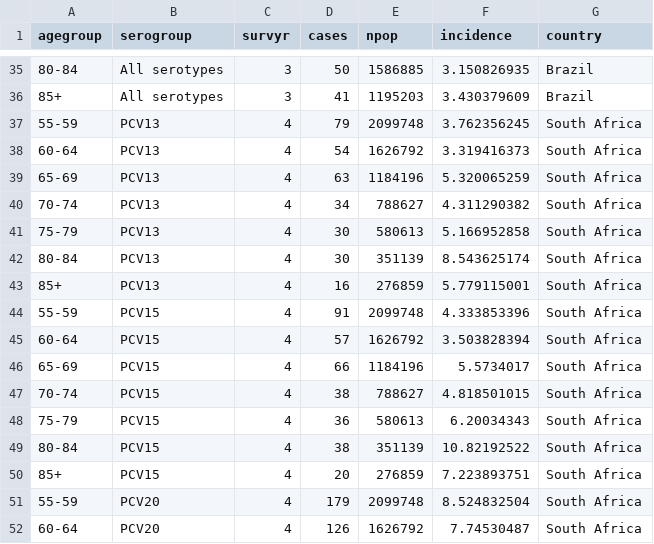
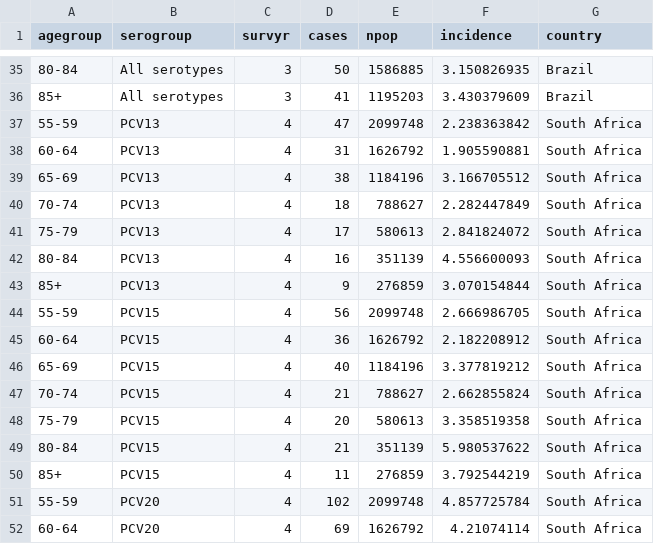
Before and after one commit to deusthindwa/optimal.age.targeting.pneumo.vaccines, a CSV file: data/total_incidence.csv, drawn as a sheet; only a part is shown, gaps mark what is left out; the diff covers the shown part only.

```diff
--- a/data/total_incidence.csv
+++ b/data/total_incidence.csv
@@ -36,17 +36,17 @@ agegroup,serogroup,survyr,cases,npop,incidence,country
 85+,All serotypes,3,41,1195203,3.430379609,Brazil
-55-59,PCV13,4,79,2099748,3.762356245,South Africa
-60-64,PCV13,4,54,1626792,3.319416373,South Africa
-65-69,PCV13,4,63,1184196,5.320065259,South Africa
-70-74,PCV13,4,34,788627,4.311290382,South Africa
-75-79,PCV13,4,30,580613,5.166952858,South Africa
-80-84,PCV13,4,30,351139,8.543625174,South Africa
-85+,PCV13,4,16,276859,5.779115001,South Africa
-55-59,PCV15,4,91,2099748,4.333853396,South Africa
-60-64,PCV15,4,57,1626792,3.503828394,South Africa
-65-69,PCV15,4,66,1184196,5.5734017,South Africa
-70-74,PCV15,4,38,788627,4.818501015,South Africa
-75-79,PCV15,4,36,580613,6.20034343,South Africa
-80-84,PCV15,4,38,351139,10.82192522,South Africa
-85+,PCV15,4,20,276859,7.223893751,South Africa
-55-59,PCV20,4,179,2099748,8.524832504,South Africa
-60-64,PCV20,4,126,1626792,7.74530487,South Africa
+55-59,PCV13,4,47,2099748,2.238363842,South Africa
+60-64,PCV13,4,31,1626792,1.905590881,South Africa
+65-69,PCV13,4,38,1184196,3.166705512,South Africa
+70-74,PCV13,4,18,788627,2.282447849,South Africa
+75-79,PCV13,4,17,580613,2.841824072,South Africa
+80-84,PCV13,4,16,351139,4.556600093,South Africa
+85+,PCV13,4,9,276859,3.070154844,South Africa
+55-59,PCV15,4,56,2099748,2.666986705,South Africa
+60-64,PCV15,4,36,1626792,2.182208912,South Africa
+65-69,PCV15,4,40,1184196,3.377819212,South Africa
+70-74,PCV15,4,21,788627,2.662855824,South Africa
+75-79,PCV15,4,20,580613,3.358519358,South Africa
+80-84,PCV15,4,21,351139,5.980537622,South Africa
+85+,PCV15,4,11,276859,3.792544219,South Africa
+55-59,PCV20,4,102,2099748,4.857725784,South Africa
+60-64,PCV20,4,69,1626792,4.21074114,South Africa
```
Also changed, not shown: 38 edited cells elsewhere in this file, 11 other files.
